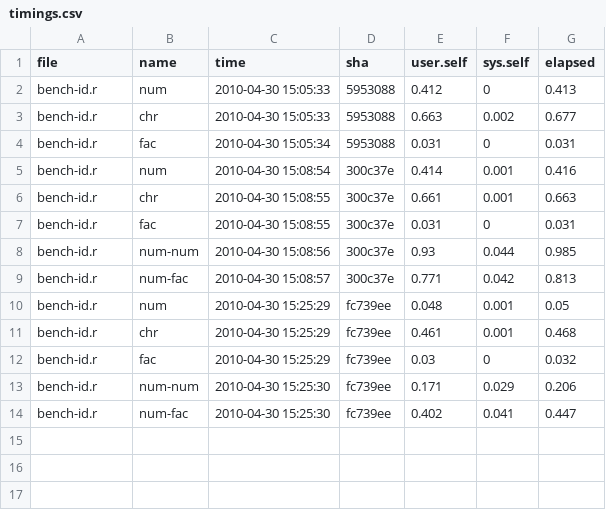
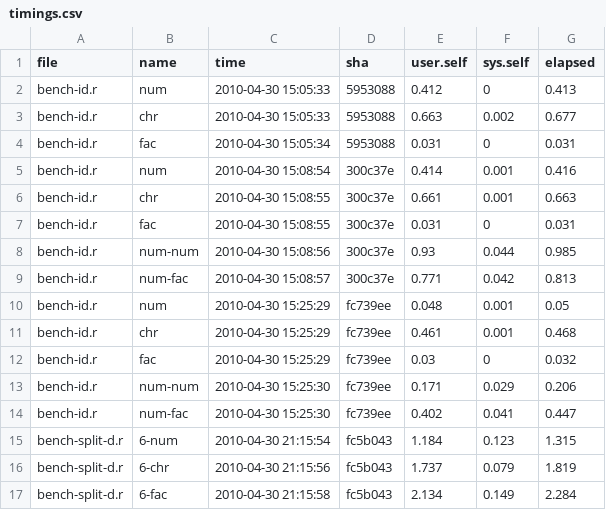
Before and after one commit to hadley/plyr, a CSV file: benchmark/timings.csv, drawn as a sheet; the diff names each change by its address in the sheet, - before the commit and + after, or states it on an @@ line.

Commit message:
Initial benchmarks for splitting

```diff
--- a/benchmark/timings.csv
+++ b/benchmark/timings.csv
+row 15: bench-split-d.r | 6-num | 2010-04-30 21:15:54 | fc5b043 | 1.184 | 0.123 | 1.315
+row 16: bench-split-d.r | 6-chr | 2010-04-30 21:15:56 | fc5b043 | 1.737 | 0.079 | 1.819
+row 17: bench-split-d.r | 6-fac | 2010-04-30 21:15:58 | fc5b043 | 2.134 | 0.149 | 2.284
```
Also changed, not shown: 1 other file.
